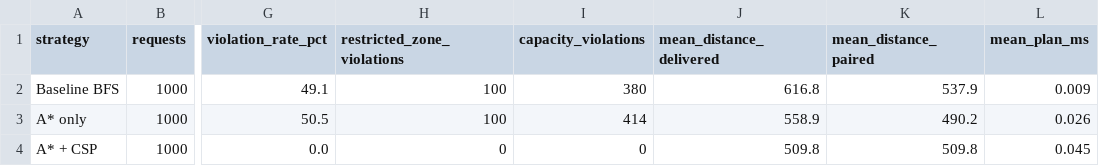
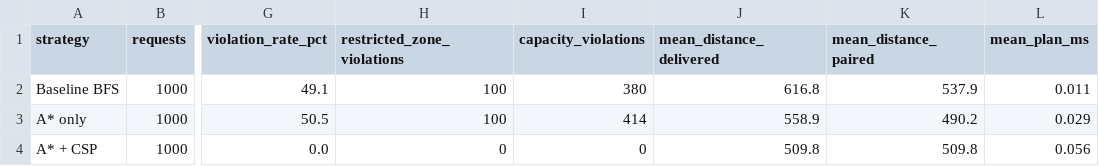
Before and after one commit to Raghav0555/AI-Airport-Emergency-Security, a CSV file: docs/results/exp3_csp.csv, drawn as a sheet; only a part is shown, gaps mark what is left out; the diff names each change by its address in the sheet, - before the commit and + after, or states it on an @@ line.

```diff
--- a/docs/results/exp3_csp.csv
+++ b/docs/results/exp3_csp.csv
-L2 (mean_plan_ms): 0.009
+L2 (mean_plan_ms): 0.011
-L3 (mean_plan_ms): 0.026
+L3 (mean_plan_ms): 0.029
-L4 (mean_plan_ms): 0.045
+L4 (mean_plan_ms): 0.056
```
Also changed, not shown: docs/results/exp2_dynamic_per_block.csv, docs/results/exp2_dynamic_summary.csv, 7 other files.
